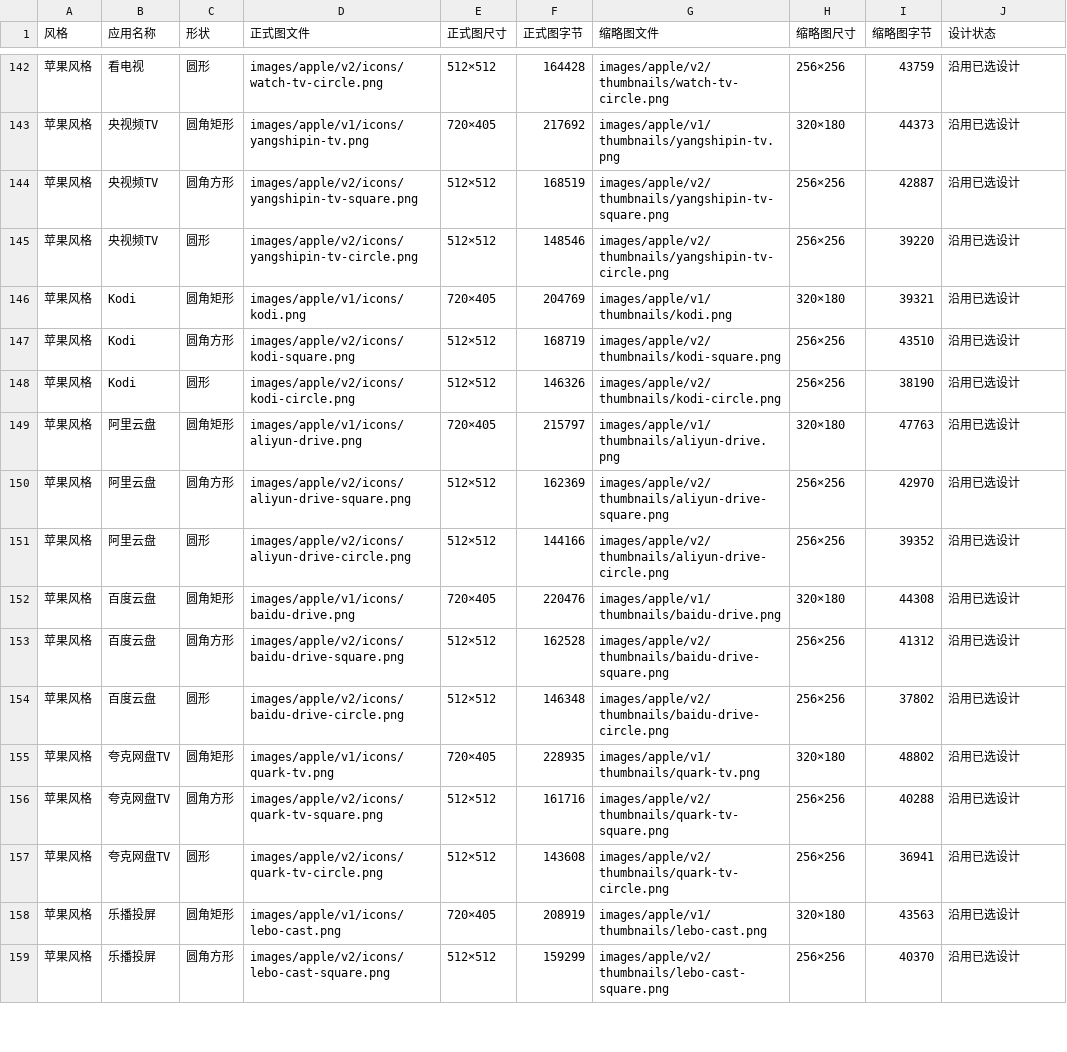
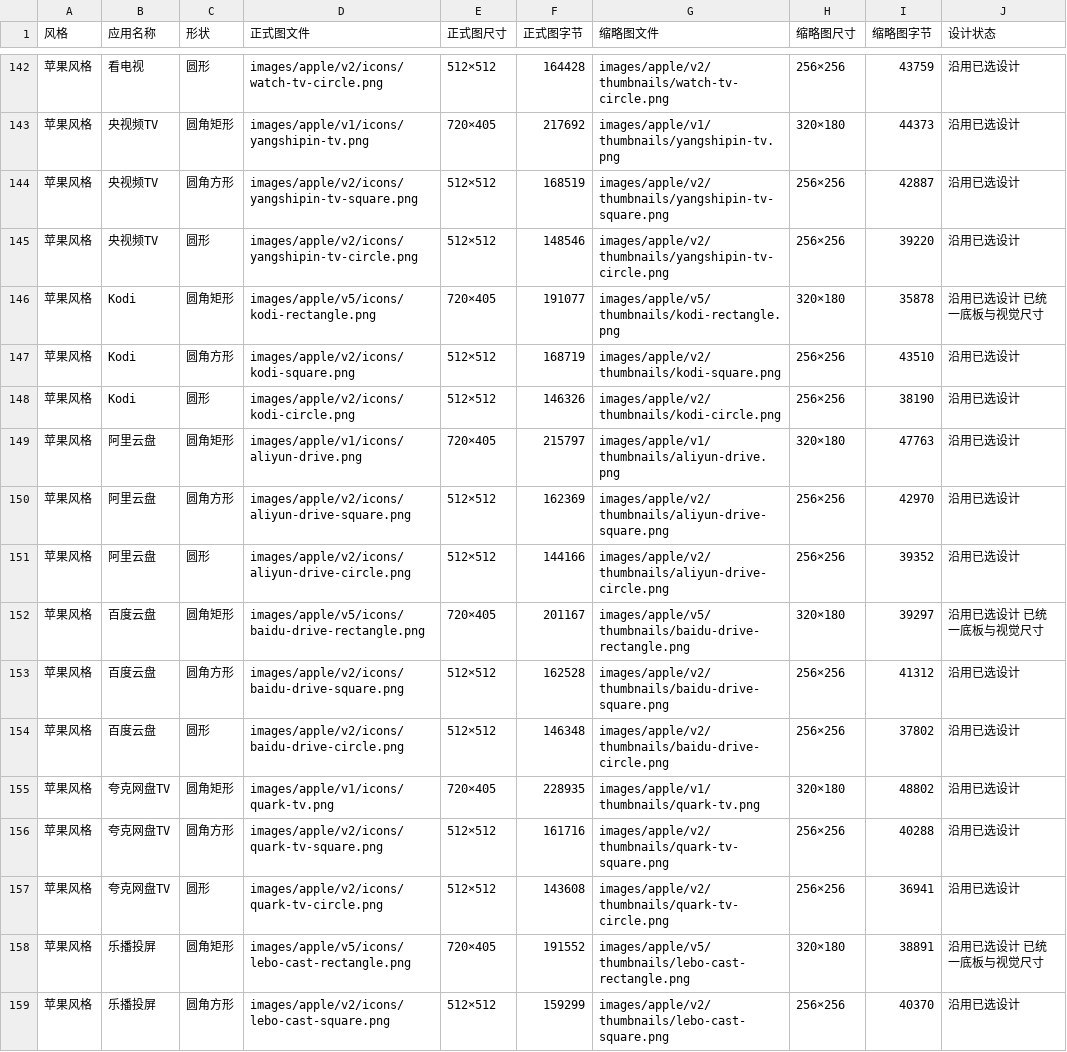
Before and after one commit to BeatsAD/quiet-tv-icons, a CSV file: 图标清单.csv, drawn as a sheet; only a part is shown, gaps mark what is left out; the diff covers the shown part only.

```diff
--- a/图标清单.csv
+++ b/图标清单.csv
@@ -145,3 +145,3 @@
 苹果风格,央视频TV,圆形,images/apple/v2/icons/yangshipin-tv-circle.png,512×512,148546,images/apple/v2/thumbnails/yangshipin-tv-circle.png,256×256,39220,沿用已选设计
-苹果风格,Kodi,圆角矩形,images/apple/v1/icons/kodi.png,720×405,204769,images/apple/v1/thumbnails/kodi.png,320×180,39321,沿用已选设计
+苹果风格,Kodi,圆角矩形,images/apple/v5/icons/kodi-rectangle.png,720×405,191077,images/apple/v5/thumbnails/kodi-rectangle.png,320×180,35878,沿用已选设计  已统一底板与视觉尺寸
 苹果风格,Kodi,圆角方形,images/apple/v2/icons/kodi-square.png,512×512,168719,images/apple/v2/thumbnails/kodi-square.png,256×256,43510,沿用已选设计
@@ -151,3 +151,3 @@
 苹果风格,阿里云盘,圆形,images/apple/v2/icons/aliyun-drive-circle.png,512×512,144166,images/apple/v2/thumbnails/aliyun-drive-circle.png,256×256,39352,沿用已选设计
-苹果风格,百度云盘,圆角矩形,images/apple/v1/icons/baidu-drive.png,720×405,220476,images/apple/v1/thumbnails/baidu-drive.png,320×180,44308,沿用已选设计
+苹果风格,百度云盘,圆角矩形,images/apple/v5/icons/baidu-drive-rectangle.png,720×405,201167,images/apple/v5/thumbnails/baidu-drive-rectangle.png,320×180,39297,沿用已选设计  已统一底板与视觉尺寸
 苹果风格,百度云盘,圆角方形,images/apple/v2/icons/baidu-drive-square.png,512×512,162528,images/apple/v2/thumbnails/baidu-drive-square.png,256×256,41312,沿用已选设计
@@ -157,3 +157,3 @@
 苹果风格,夸克网盘TV,圆形,images/apple/v2/icons/quark-tv-circle.png,512×512,143608,images/apple/v2/thumbnails/quark-tv-circle.png,256×256,36941,沿用已选设计
-苹果风格,乐播投屏,圆角矩形,images/apple/v1/icons/lebo-cast.png,720×405,208919,images/apple/v1/thumbnails/lebo-cast.png,320×180,43563,沿用已选设计
+苹果风格,乐播投屏,圆角矩形,images/apple/v5/icons/lebo-cast-rectangle.png,720×405,191552,images/apple/v5/thumbnails/lebo-cast-rectangle.png,320×180,38891,沿用已选设计  已统一底板与视觉尺寸
 苹果风格,乐播投屏,圆角方形,images/apple/v2/icons/lebo-cast-square.png,512×512,159299,images/apple/v2/thumbnails/lebo-cast-square.png,256×256,40370,沿用已选设计
```
Also changed, not shown: 70 edited cells elsewhere in this file, 38 other files.
